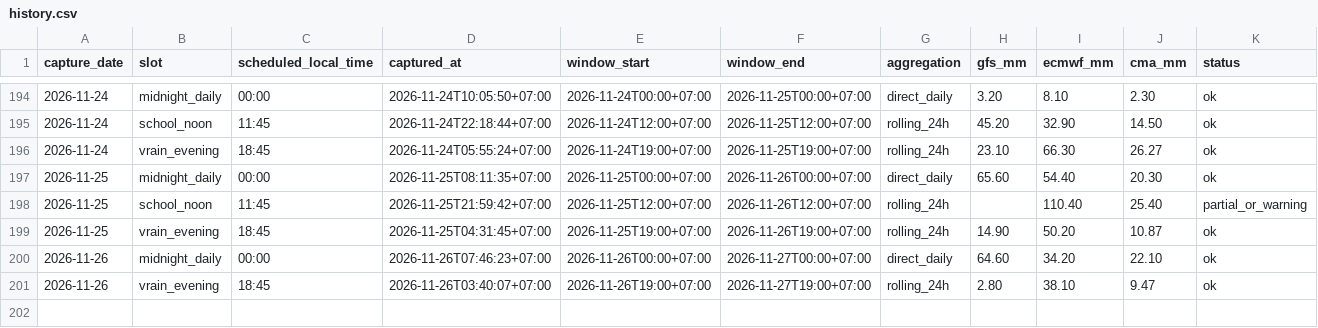
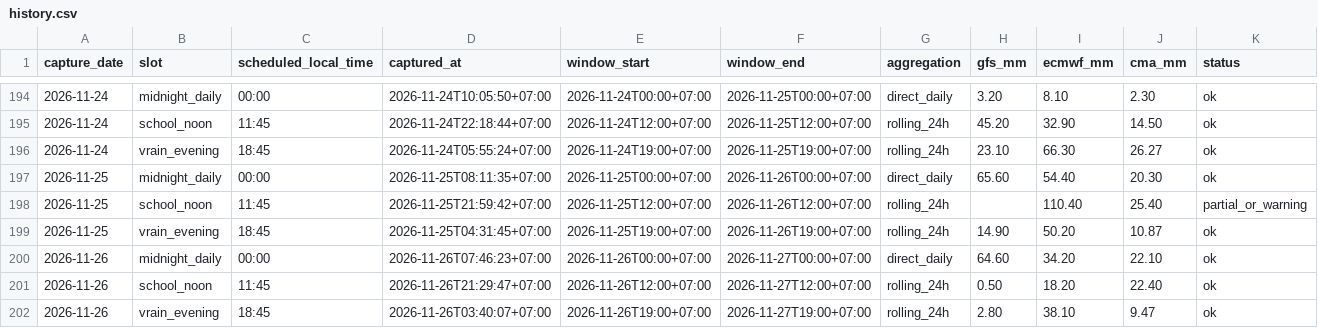
Before and after one commit to rainexplorers/fpt-danang, a CSV file: data/history.csv, drawn as a sheet; only a part is shown, gaps mark what is left out; the diff names each change by its address in the sheet, - before the commit and + after, or states it on an @@ line.

```diff
--- a/data/history.csv
+++ b/data/history.csv
+row 201: 2026-11-26 | school_noon | 11:45 | 2026-11-26T21:29:47+07:00 | 2026-11-26T12:00+07:00 | 2026-11-27T12:00+07:00 | rolling_24h | 0.50 | 18.20 | 22.40 | ok
```
Also changed, not shown: 2 other files.
